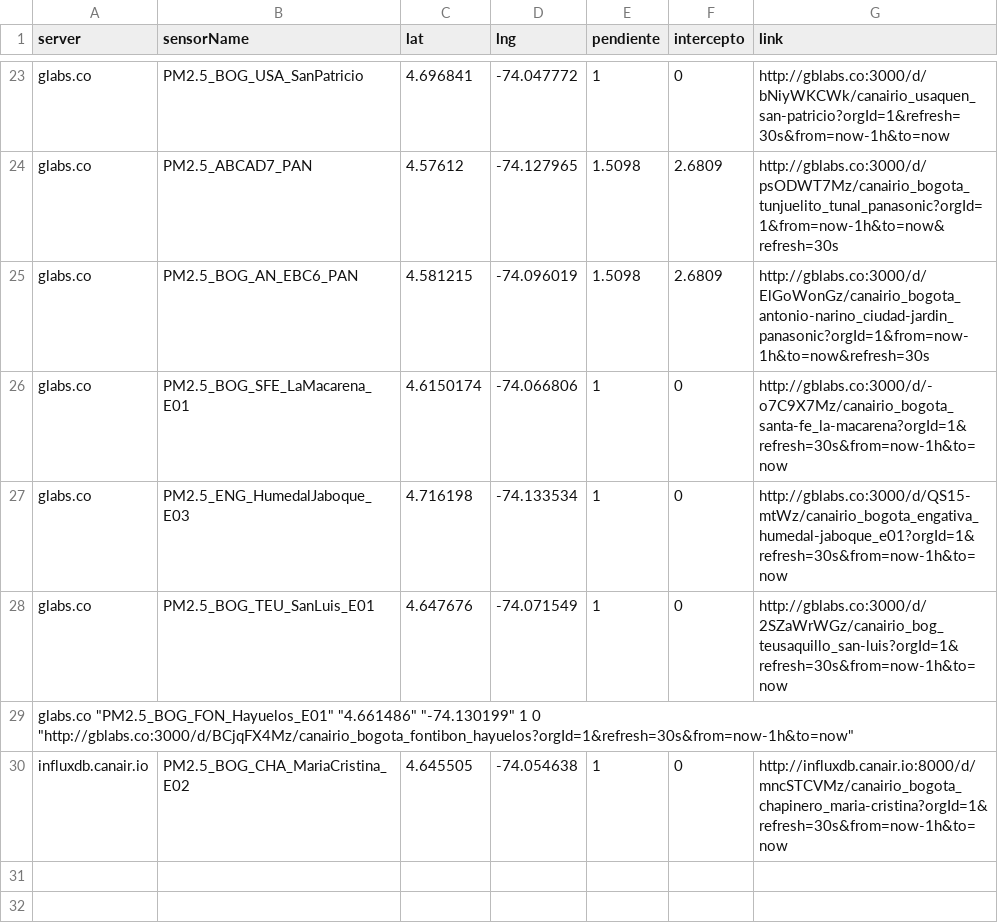
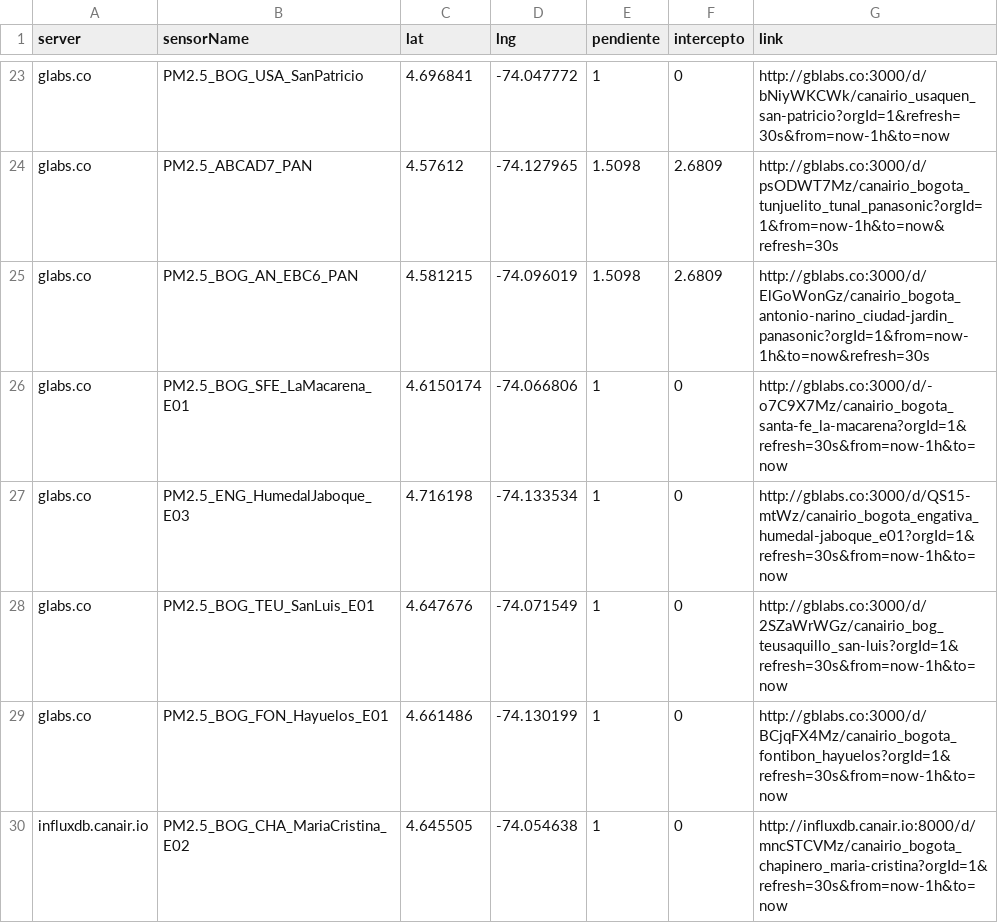
Before and after one commit to daquina-io/VizCalidadAire, a CSV file: canairio_sensors_mod.csv, drawn as a sheet; only a part is shown, gaps mark what is left out.

Commit message:
Corrige tab en el formato del archivo canairio_sensors_mod.csv

```diff
--- a/canairio_sensors_mod.csv
+++ b/canairio_sensors_mod.csv
@@ -28,3 +28,3 @@
 "glabs.co"	"PM2.5_BOG_TEU_SanLuis_E01"	"4.647676"	"-74.071549"	1	0	"http://gblabs.co:3000/d/2SZaWrWGz/canairio_bog_teusaquillo_san-luis?orgId=1&refresh=30s&from=now-1h&to=now"
-"glabs.co"  "PM2.5_BOG_FON_Hayuelos_E01"  "4.661486"  "-74.130199"  1  0  "http://gblabs.co:3000/d/BCjqFX4Mz/canairio_bogota_fontibon_hayuelos?orgId=1&refresh=30s&from=now-1h&to=now"
+"glabs.co"	"PM2.5_BOG_FON_Hayuelos_E01"	"4.661486"	"-74.130199"	1	0	"http://gblabs.co:3000/d/BCjqFX4Mz/canairio_bogota_fontibon_hayuelos?orgId=1&refresh=30s&from=now-1h&to=now"
 "influxdb.canair.io"	"PM2.5_BOG_CHA_MariaCristina_E02"	"4.645505"	"-74.054638"	1	0	"http://influxdb.canair.io:8000/d/mncSTCVMz/canairio_bogota_chapinero_maria-cristina?orgId=1&refresh=30s&from=now-1h&to=now"
```
